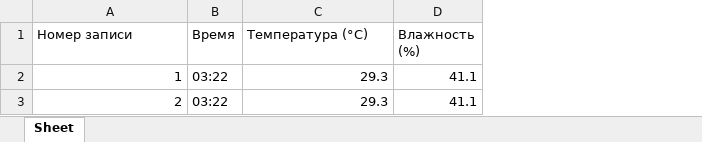
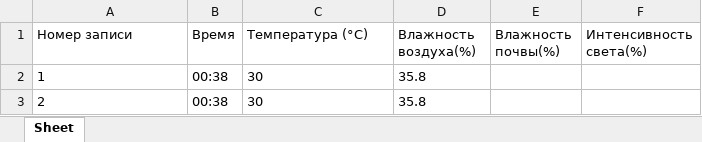
Before and after one commit to sonyaaa00/arduino, an Excel workbook: data.xlsx, sheet Sheet, drawn as a sheet; values as stored, in another font and other column widths than the file's, no borders; removed rows and columns are numbered as before the commit, all else as after; the diff names each change by its address in the sheet, - before the commit and + after, or states it on an @@ line.

```diff
--- a/data.xlsx (sheet Sheet)
+++ b/data.xlsx (sheet Sheet)
-column D (Влажность (%)), rows 2-3: 41.1 | 41.1
+column D (Влажность воздуха(%)), rows 2-3: 35.8 | 35.8
+column E (Влажность почвы(%)), empty
+column F (Интенсивность света(%)), empty
-A2:A3 alignment: right
+A2:A3 alignment: left
-B2:B3 (Время): 03:22
+B2:B3 (Время): 00:38
-C2:C3 (Температура (°C)): 29.3
+C2:C3 (Температура (°C)): 30
-C2:C3 alignment: right
+C2:C3 alignment: left
```
Also changed, not shown: 5 other files.
